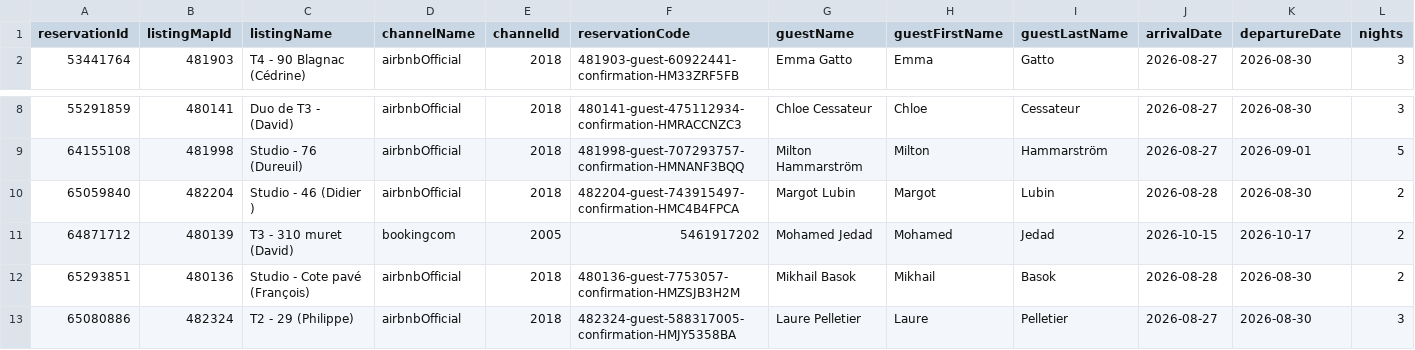
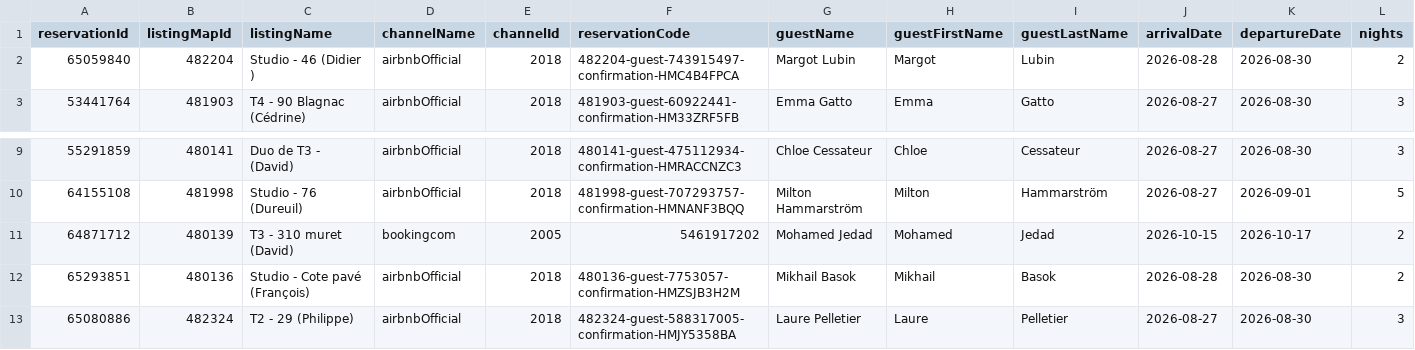
Before and after one commit to eschmitt27/hostaway-reporting, a TSV file: reservations_hostaway.tsv, drawn as a sheet; only a part is shown, gaps mark what is left out; removed rows and columns are numbered as before the commit, all else as after; rows hold the shown columns only; the diff names each change by its address in the sheet, - before the commit and + after, or states it on an @@ line.

```diff
--- a/reservations_hostaway.tsv
+++ b/reservations_hostaway.tsv
+row 2: 65059840 | 482204 | Studio - 46 (Didier ) | airbnbOfficial | 2018 | 482204-guest-743915497-confirmation-HMC4B4FPCA | Margot Lubin | Margot | Lubin | 2026-08-28 | 2026-08-30 | 2
-row 10: 65059840 | 482204 | Studio - 46 (Didier ) | airbnbOfficial | 2018 | 482204-guest-743915497-confirmation-HMC4B4FPCA | Margot Lubin | Margot | Lubin | 2026-08-28 | 2026-08-30 | 2
```
Also changed, not shown: hostaway_reporting_final.tsv, 1 other file.
